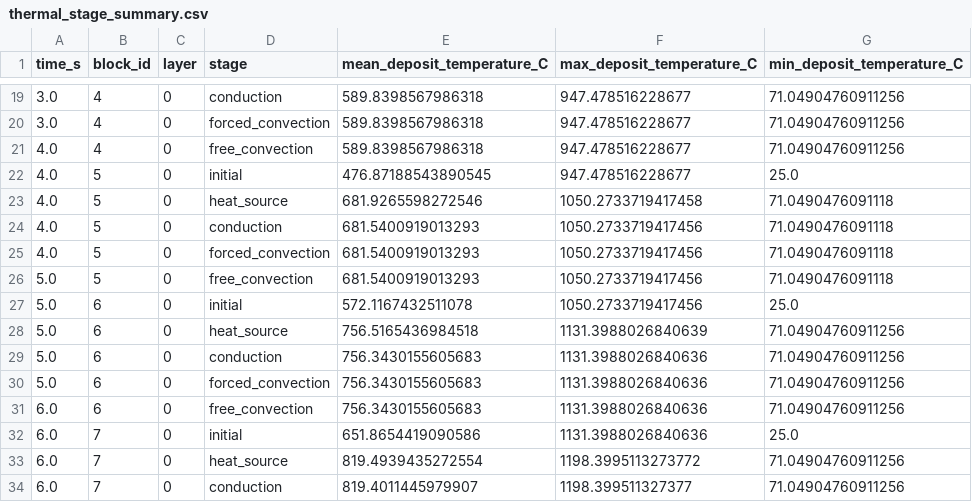
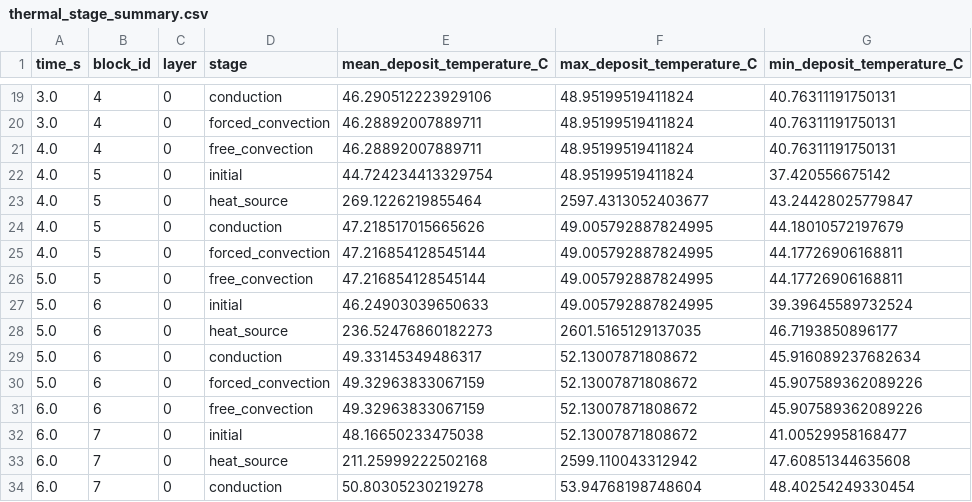
Before and after one commit to 11khanlon/GRAPH_THERMAL_MODEL, a CSV file: Validation/Results/Simulation/Diagnostics/Tables/thermal_stage_summary.csv, drawn as a sheet; only a part is shown, gaps mark what is left out; the diff covers the shown part only.

```diff
--- a/Validation/Results/Simulation/Diagnostics/Tables/thermal_stage_summary.csv
+++ b/Validation/Results/Simulation/Diagnostics/Tables/thermal_stage_summary.csv
@@ -19,16 +19,16 @@ time_s,block_id,layer,stage,mean_deposit_temperature_C,max_deposit_temperature_C
-3.0,4,0,conduction,589.8398567986318,947.478516228677,71.04904760911256
-3.0,4,0,forced_convection,589.8398567986318,947.478516228677,71.04904760911256
-4.0,4,0,free_convection,589.8398567986318,947.478516228677,71.04904760911256
-4.0,5,0,initial,476.87188543890545,947.478516228677,25.0
-4.0,5,0,heat_source,681.9265598272546,1050.2733719417458,71.0490476091118
-4.0,5,0,conduction,681.5400919013293,1050.2733719417456,71.0490476091118
-4.0,5,0,forced_convection,681.5400919013293,1050.2733719417456,71.0490476091118
-5.0,5,0,free_convection,681.5400919013293,1050.2733719417456,71.0490476091118
-5.0,6,0,initial,572.1167432511078,1050.2733719417456,25.0
-5.0,6,0,heat_source,756.5165436984518,1131.3988026840639,71.04904760911256
-5.0,6,0,conduction,756.3430155605683,1131.3988026840636,71.04904760911256
-5.0,6,0,forced_convection,756.3430155605683,1131.3988026840636,71.04904760911256
-6.0,6,0,free_convection,756.3430155605683,1131.3988026840636,71.04904760911256
-6.0,7,0,initial,651.8654419090586,1131.3988026840636,25.0
-6.0,7,0,heat_source,819.4939435272554,1198.3995113273772,71.04904760911256
-6.0,7,0,conduction,819.4011445979907,1198.399511327377,71.04904760911256
+3.0,4,0,conduction,46.290512223929106,48.95199519411824,40.76311191750131
+3.0,4,0,forced_convection,46.28892007889711,48.95199519411824,40.76311191750131
+4.0,4,0,free_convection,46.28892007889711,48.95199519411824,40.76311191750131
+4.0,5,0,initial,44.724234413329754,48.95199519411824,37.420556675142
+4.0,5,0,heat_source,269.1226219855464,2597.4313052403677,43.24428025779847
+4.0,5,0,conduction,47.218517015665626,49.005792887824995,44.18010572197679
+4.0,5,0,forced_convection,47.216854128545144,49.005792887824995,44.17726906168811
+5.0,5,0,free_convection,47.216854128545144,49.005792887824995,44.17726906168811
+5.0,6,0,initial,46.24903039650633,49.005792887824995,39.39645589732524
+5.0,6,0,heat_source,236.52476860182273,2601.5165129137035,46.7193850896177
+5.0,6,0,conduction,49.33145349486317,52.13007871808672,45.916089237682634
+5.0,6,0,forced_convection,49.32963833067159,52.13007871808672,45.907589362089226
+6.0,6,0,free_convection,49.32963833067159,52.13007871808672,45.907589362089226
+6.0,7,0,initial,48.16650233475038,52.13007871808672,41.00529958168477
+6.0,7,0,heat_source,211.25999222502168,2599.110043312942,47.60851344635608
+6.0,7,0,conduction,50.80305230219278,53.94768198748604,48.40254249330454
```
Also changed, not shown: 99 edited cells elsewhere in this file, Validation/Results/Comparison/Tables/validation_comparison.csv, Validation/Results/Comparison/Tables/validation_summary_by_block.csv, 50 other files.
